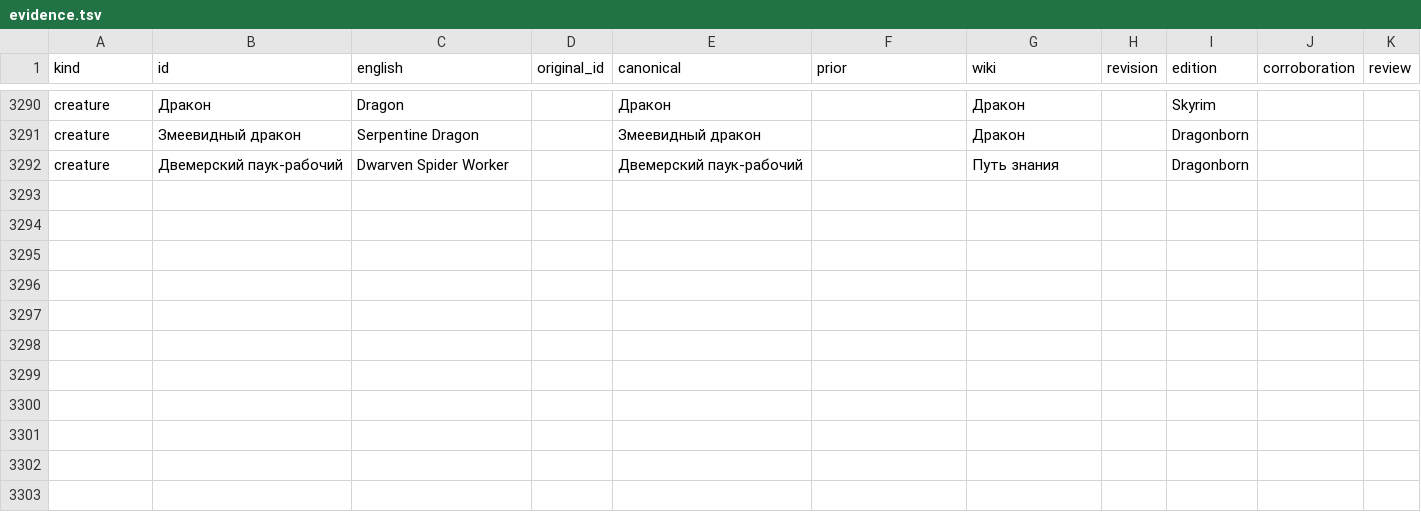
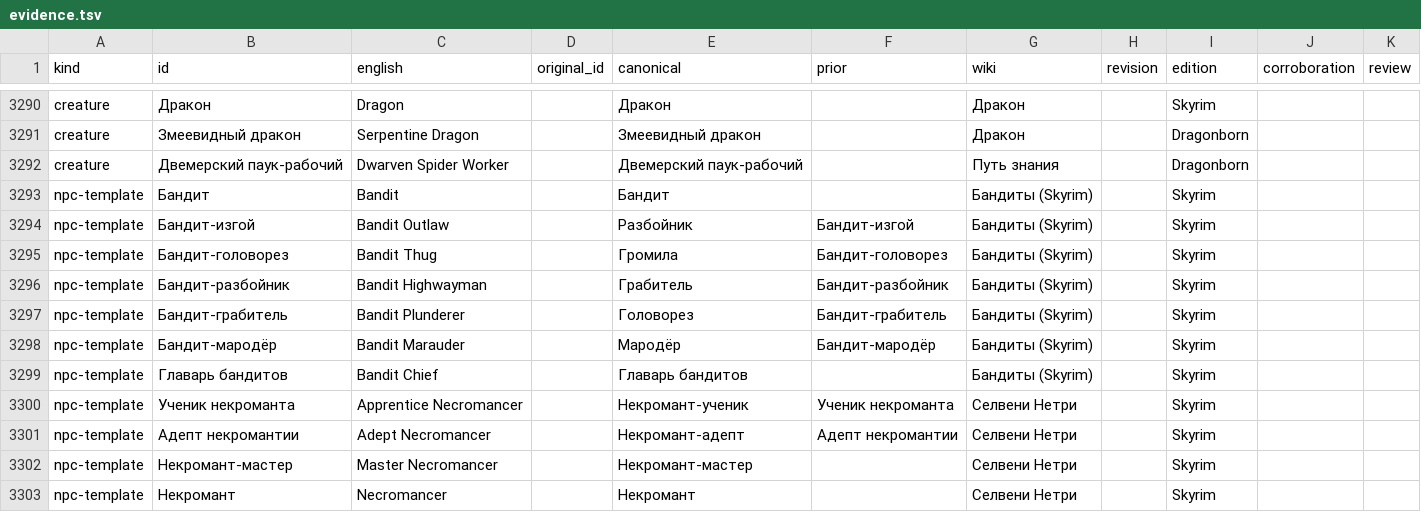
Before and after one commit to INFEND/SKYRIM-TEXT-RPG, a TSV file: tools/localization/evidence.tsv, drawn as a sheet; only a part is shown, gaps mark what is left out.

Commit message:
fix(l10n): verify eleven bandit and necromancer ranks against Russian Skyrim Wiki

```diff
--- a/tools/localization/evidence.tsv
+++ b/tools/localization/evidence.tsv
@@ -3292 +3292,12 @@
 "creature"	"Двемерский паук-рабочий"	"Dwarven Spider Worker"	""	"Двемерский паук-рабочий"	""	"Путь знания"	""	"Dragonborn"	""	""
+"npc-template"	"Бандит"	"Bandit"	""	"Бандит"	""	"Бандиты (Skyrim)"	""	"Skyrim"	""	""
+"npc-template"	"Бандит-изгой"	"Bandit Outlaw"	""	"Разбойник"	"Бандит-изгой"	"Бандиты (Skyrim)"	""	"Skyrim"	""	""
+"npc-template"	"Бандит-головорез"	"Bandit Thug"	""	"Громила"	"Бандит-головорез"	"Бандиты (Skyrim)"	""	"Skyrim"	""	""
+"npc-template"	"Бандит-разбойник"	"Bandit Highwayman"	""	"Грабитель"	"Бандит-разбойник"	"Бандиты (Skyrim)"	""	"Skyrim"	""	""
+"npc-template"	"Бандит-грабитель"	"Bandit Plunderer"	""	"Головорез"	"Бандит-грабитель"	"Бандиты (Skyrim)"	""	"Skyrim"	""	""
+"npc-template"	"Бандит-мародёр"	"Bandit Marauder"	""	"Мародёр"	"Бандит-мародёр"	"Бандиты (Skyrim)"	""	"Skyrim"	""	""
+"npc-template"	"Главарь бандитов"	"Bandit Chief"	""	"Главарь бандитов"	""	"Бандиты (Skyrim)"	""	"Skyrim"	""	""
+"npc-template"	"Ученик некроманта"	"Apprentice Necromancer"	""	"Некромант-ученик"	"Ученик некроманта"	"Селвени Нетри"	""	"Skyrim"	""	""
+"npc-template"	"Адепт некромантии"	"Adept Necromancer"	""	"Некромант-адепт"	"Адепт некромантии"	"Селвени Нетри"	""	"Skyrim"	""	""
+"npc-template"	"Некромант-мастер"	"Master Necromancer"	""	"Некромант-мастер"	""	"Селвени Нетри"	""	"Skyrim"	""	""
+"npc-template"	"Некромант"	"Necromancer"	""	"Некромант"	""	"Селвени Нетри"	""	"Skyrim"	""	""
```
Also changed, not shown: tools/localization/catalog.tsv, 4 other files.
